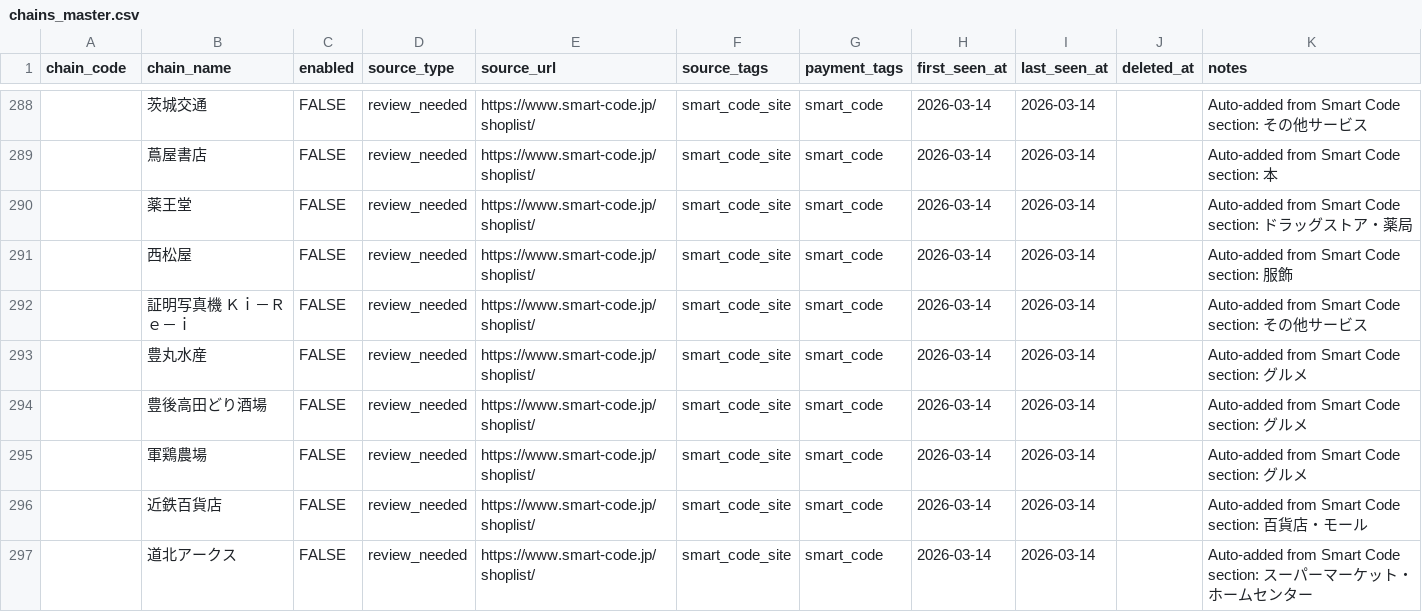
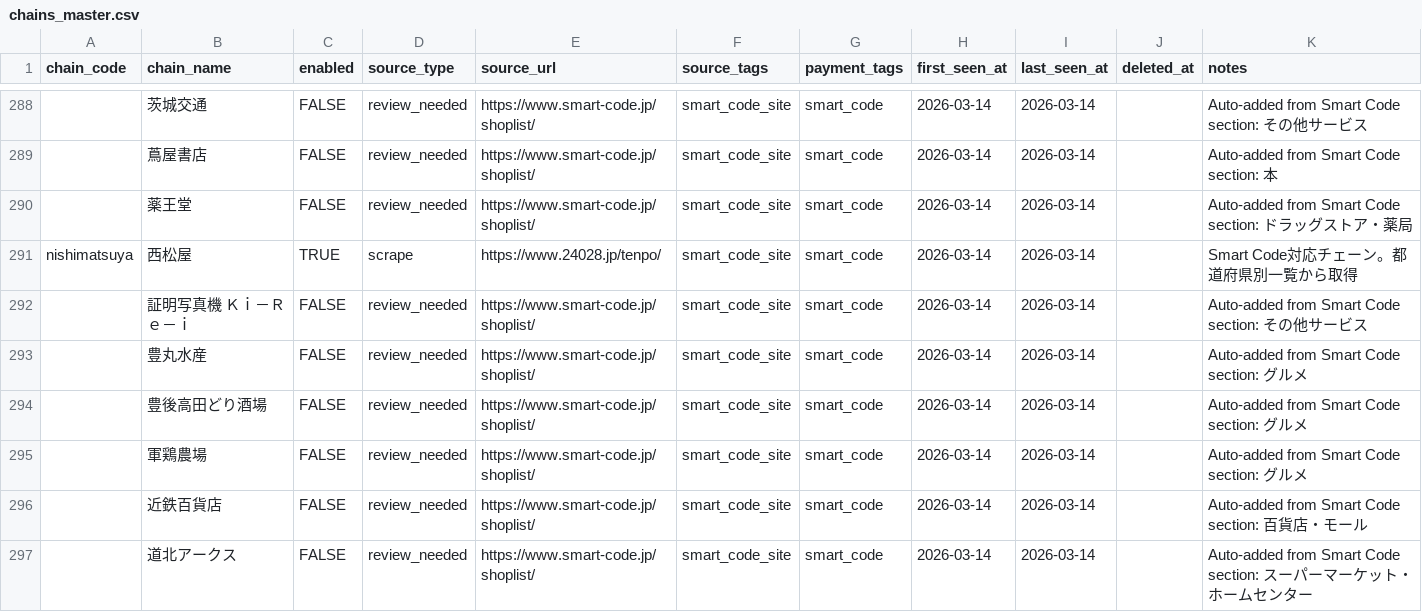
Before and after one commit to YutoMinami/wesmo_map, a CSV file: data/chains_master.csv, drawn as a sheet; only a part is shown, gaps mark what is left out; the diff names each change by its address in the sheet, - before the commit and + after, or states it on an @@ line.

Commit message:
Add Nishimatsuya store fetch pipeline

```diff
--- a/data/chains_master.csv
+++ b/data/chains_master.csv
-A291 (chain_code): (empty)
+A291 (chain_code): nishimatsuya
-C291 (enabled): FALSE
+C291 (enabled): TRUE
-D291 (source_type): review_needed
+D291 (source_type): scrape
-E291 (source_url): https://www.smart-code.jp/shoplist/
+E291 (source_url): https://www.24028.jp/tenpo/
-K291 (notes): Auto-added from Smart Code section: 服飾
+K291 (notes): Smart Code対応チェーン。都道府県別一覧から取得
```
Also changed, not shown: 12 other files.
